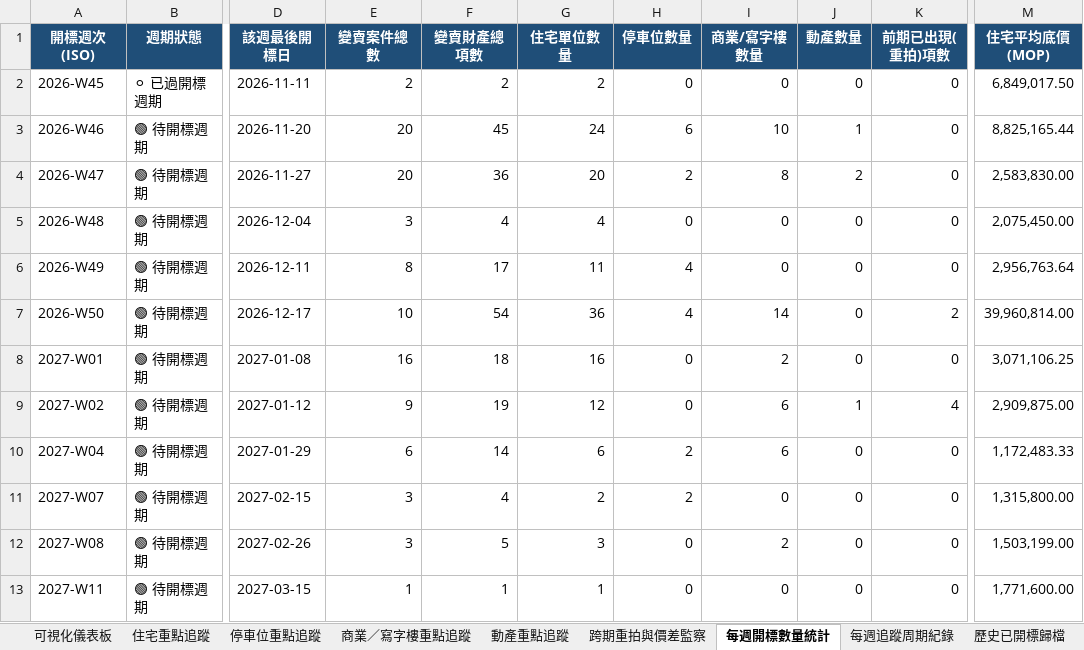
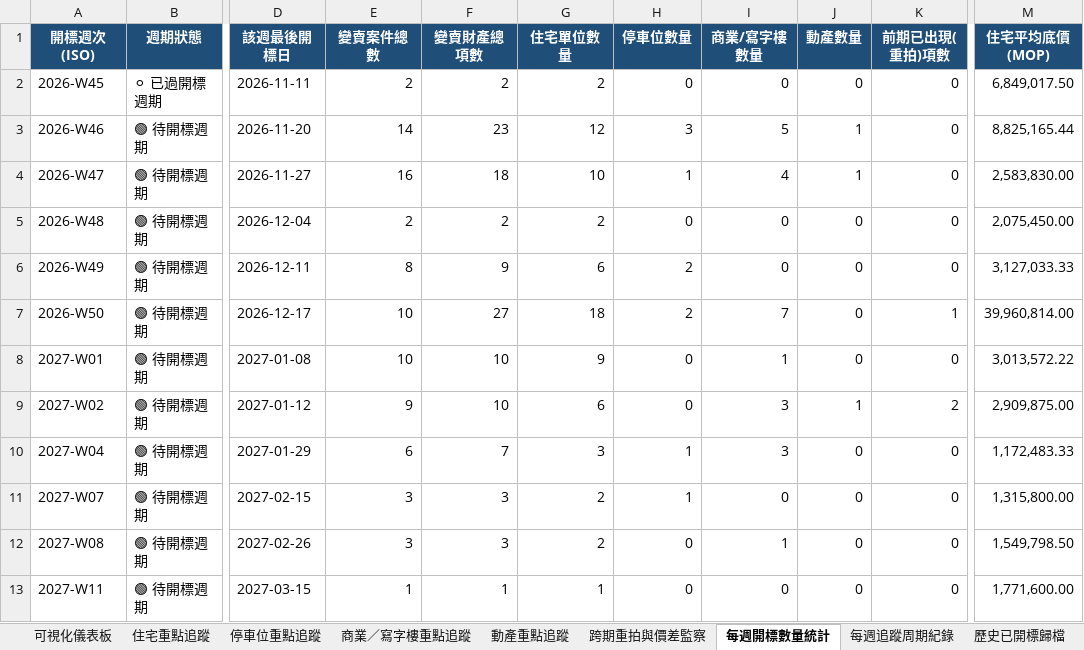
Before and after one commit to leichanseng-bit/macau-court-sales-tracker, an Excel workbook: macau_court_sales_report.xlsx, sheet 每週開標數量統計, drawn as a sheet; only a part is shown, gaps mark what is left out; values as stored, in another font and other column widths than the file's, no borders; the diff names each change by its address in the sheet, - before the commit and + after, or states it on an @@ line.

```diff
--- a/macau_court_sales_report.xlsx (sheet 每週開標數量統計)
+++ b/macau_court_sales_report.xlsx (sheet 每週開標數量統計)
-E3 (變賣案件總數): 20
+E3 (變賣案件總數): 14
-F3 (變賣財產總項數): 45
+F3 (變賣財產總項數): 23
-G3 (住宅單位數量): 24
+G3 (住宅單位數量): 12
-H3 (停車位數量): 6
+H3 (停車位數量): 3
-I3 (商業/寫字樓數量): 10
+I3 (商業/寫字樓數量): 5
-E4 (變賣案件總數): 20
+E4 (變賣案件總數): 16
-F4 (變賣財產總項數): 36
+F4 (變賣財產總項數): 18
-G4 (住宅單位數量): 20
+G4 (住宅單位數量): 10
-H4 (停車位數量): 2
+H4 (停車位數量): 1
-I4 (商業/寫字樓數量): 8
+I4 (商業/寫字樓數量): 4
-J4 (動產數量): 2
+J4 (動產數量): 1
-E5 (變賣案件總數): 3
+E5 (變賣案件總數): 2
-F5 (變賣財產總項數): 4
+F5 (變賣財產總項數): 2
-G5 (住宅單位數量): 4
+G5 (住宅單位數量): 2
-F6 (變賣財產總項數): 17
+F6 (變賣財產總項數): 9
-G6 (住宅單位數量): 11
+G6 (住宅單位數量): 6
-H6:H7 (停車位數量): 4
+H6:H7 (停車位數量): 2
-M6 (住宅平均底價(MOP)): 2,956,763.64
+M6 (住宅平均底價(MOP)): 3,127,033.33
-F7 (變賣財產總項數): 54
+F7 (變賣財產總項數): 27
-G7 (住宅單位數量): 36
+G7 (住宅單位數量): 18
-I7 (商業/寫字樓數量): 14
+I7 (商業/寫字樓數量): 7
-K7 (前期已出現(重拍)項數): 2
+K7 (前期已出現(重拍)項數): 1
-E8 (變賣案件總數): 16
+E8 (變賣案件總數): 10
-F8 (變賣財產總項數): 18
+F8 (變賣財產總項數): 10
-G8 (住宅單位數量): 16
+G8 (住宅單位數量): 9
-I8 (商業/寫字樓數量): 2
+I8 (商業/寫字樓數量): 1
-M8 (住宅平均底價(MOP)): 3,071,106.25
+M8 (住宅平均底價(MOP)): 3,013,572.22
-F9 (變賣財產總項數): 19
+F9 (變賣財產總項數): 10
-G9 (住宅單位數量): 12
+G9 (住宅單位數量): 6
-I9:I10 (商業/寫字樓數量): 6
+I9:I10 (商業/寫字樓數量): 3
-K9 (前期已出現(重拍)項數): 4
+K9 (前期已出現(重拍)項數): 2
-F10 (變賣財產總項數): 14
+F10 (變賣財產總項數): 7
-G10 (住宅單位數量): 6
+G10 (住宅單位數量): 3
-H10:H11 (停車位數量): 2
+H10:H11 (停車位數量): 1
-F11 (變賣財產總項數): 4
+F11 (變賣財產總項數): 3
-F12 (變賣財產總項數): 5
+F12 (變賣財產總項數): 3
-G12 (住宅單位數量): 3
+G12 (住宅單位數量): 2
-I12 (商業/寫字樓數量): 2
+I12 (商業/寫字樓數量): 1
-M12 (住宅平均底價(MOP)): 1,503,199.00
+M12 (住宅平均底價(MOP)): 1,549,798.50
```
Also changed, not shown: sheet 全部變賣財產明細, sheet 住宅重點追蹤, sheet 商業／寫字樓重點追蹤, sheet 停車位重點追蹤, sheet 跨期重拍與價差監察, sheet 動產重點追蹤, 2 more sheets, weekly_reports/macau_court_sales_2026-W46_20261113.xlsx, 3 other files.
